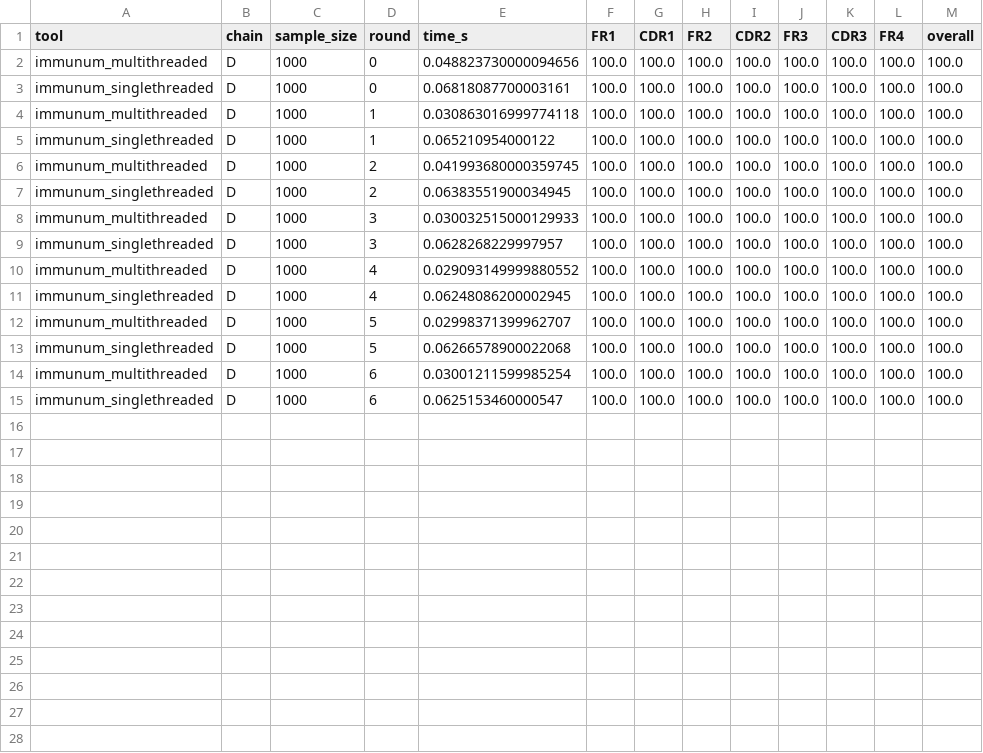
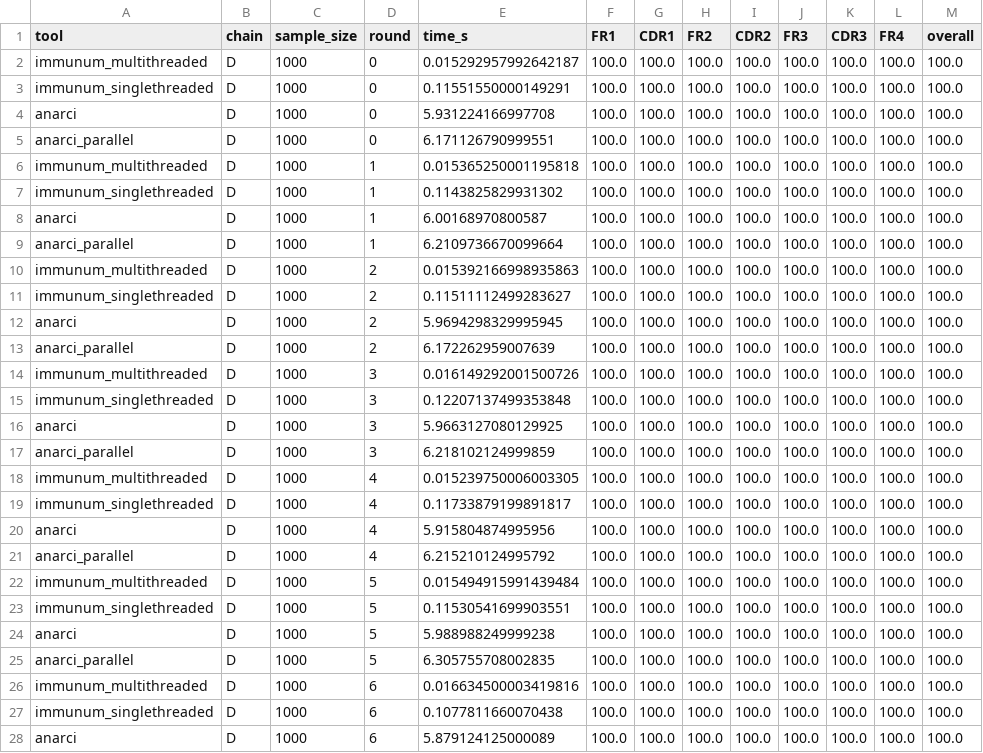
Before and after one commit to ENPICOM/immunum, a CSV file: resources/benchmark_results/results_tcr_D_imgt.csv, drawn as a sheet; only a part is shown; the diff covers the shown part only.

```diff
--- a/resources/benchmark_results/results_tcr_D_imgt.csv
+++ b/resources/benchmark_results/results_tcr_D_imgt.csv
@@ -1,15 +1,28 @@
 tool,chain,sample_size,round,time_s,FR1,CDR1,FR2,CDR2,FR3,CDR3,FR4,overall
-immunum_multithreaded,D,1000,0,0.048823730000094656,100.0,100.0,100.0,100.0,100.0,100.0,100.0,100.0
-immunum_singlethreaded,D,1000,0,0.06818087700003161,100.0,100.0,100.0,100.0,100.0,100.0,100.0,100.0
-immunum_multithreaded,D,1000,1,0.030863016999774118,100.0,100.0,100.0,100.0,100.0,100.0,100.0,100.0
-immunum_singlethreaded,D,1000,1,0.065210954000122,100.0,100.0,100.0,100.0,100.0,100.0,100.0,100.0
-immunum_multithreaded,D,1000,2,0.041993680000359745,100.0,100.0,100.0,100.0,100.0,100.0,100.0,100.0
-immunum_singlethreaded,D,1000,2,0.06383551900034945,100.0,100.0,100.0,100.0,100.0,100.0,100.0,100.0
-immunum_multithreaded,D,1000,3,0.030032515000129933,100.0,100.0,100.0,100.0,100.0,100.0,100.0,100.0
-immunum_singlethreaded,D,1000,3,0.0628268229997957,100.0,100.0,100.0,100.0,100.0,100.0,100.0,100.0
-immunum_multithreaded,D,1000,4,0.029093149999880552,100.0,100.0,100.0,100.0,100.0,100.0,100.0,100.0
-immunum_singlethreaded,D,1000,4,0.06248086200002945,100.0,100.0,100.0,100.0,100.0,100.0,100.0,100.0
-immunum_multithreaded,D,1000,5,0.02998371399962707,100.0,100.0,100.0,100.0,100.0,100.0,100.0,100.0
-immunum_singlethreaded,D,1000,5,0.06266578900022068,100.0,100.0,100.0,100.0,100.0,100.0,100.0,100.0
-immunum_multithreaded,D,1000,6,0.03001211599985254,100.0,100.0,100.0,100.0,100.0,100.0,100.0,100.0
-immunum_singlethreaded,D,1000,6,0.0625153460000547,100.0,100.0,100.0,100.0,100.0,100.0,100.0,100.0
+immunum_multithreaded,D,1000,0,0.015292957992642187,100.0,100.0,100.0,100.0,100.0,100.0,100.0,100.0
+immunum_singlethreaded,D,1000,0,0.11551550000149291,100.0,100.0,100.0,100.0,100.0,100.0,100.0,100.0
+anarci,D,1000,0,5.931224166997708,100.0,100.0,100.0,100.0,100.0,100.0,100.0,100.0
+anarci_parallel,D,1000,0,6.171126790999551,100.0,100.0,100.0,100.0,100.0,100.0,100.0,100.0
+immunum_multithreaded,D,1000,1,0.015365250001195818,100.0,100.0,100.0,100.0,100.0,100.0,100.0,100.0
+immunum_singlethreaded,D,1000,1,0.1143825829931302,100.0,100.0,100.0,100.0,100.0,100.0,100.0,100.0
+anarci,D,1000,1,6.00168970800587,100.0,100.0,100.0,100.0,100.0,100.0,100.0,100.0
+anarci_parallel,D,1000,1,6.2109736670099664,100.0,100.0,100.0,100.0,100.0,100.0,100.0,100.0
+immunum_multithreaded,D,1000,2,0.015392166998935863,100.0,100.0,100.0,100.0,100.0,100.0,100.0,100.0
+immunum_singlethreaded,D,1000,2,0.11511112499283627,100.0,100.0,100.0,100.0,100.0,100.0,100.0,100.0
+anarci,D,1000,2,5.9694298329995945,100.0,100.0,100.0,100.0,100.0,100.0,100.0,100.0
+anarci_parallel,D,1000,2,6.172262959007639,100.0,100.0,100.0,100.0,100.0,100.0,100.0,100.0
+immunum_multithreaded,D,1000,3,0.016149292001500726,100.0,100.0,100.0,100.0,100.0,100.0,100.0,100.0
+immunum_singlethreaded,D,1000,3,0.12207137499353848,100.0,100.0,100.0,100.0,100.0,100.0,100.0,100.0
+anarci,D,1000,3,5.9663127080129925,100.0,100.0,100.0,100.0,100.0,100.0,100.0,100.0
+anarci_parallel,D,1000,3,6.218102124999859,100.0,100.0,100.0,100.0,100.0,100.0,100.0,100.0
+immunum_multithreaded,D,1000,4,0.015239750006003305,100.0,100.0,100.0,100.0,100.0,100.0,100.0,100.0
+immunum_singlethreaded,D,1000,4,0.11733879199891817,100.0,100.0,100.0,100.0,100.0,100.0,100.0,100.0
+anarci,D,1000,4,5.915804874995956,100.0,100.0,100.0,100.0,100.0,100.0,100.0,100.0
+anarci_parallel,D,1000,4,6.215210124995792,100.0,100.0,100.0,100.0,100.0,100.0,100.0,100.0
+immunum_multithreaded,D,1000,5,0.015494915991439484,100.0,100.0,100.0,100.0,100.0,100.0,100.0,100.0
+immunum_singlethreaded,D,1000,5,0.11530541699903551,100.0,100.0,100.0,100.0,100.0,100.0,100.0,100.0
+anarci,D,1000,5,5.988988249999238,100.0,100.0,100.0,100.0,100.0,100.0,100.0,100.0
+anarci_parallel,D,1000,5,6.305755708002835,100.0,100.0,100.0,100.0,100.0,100.0,100.0,100.0
+immunum_multithreaded,D,1000,6,0.016634500003419816,100.0,100.0,100.0,100.0,100.0,100.0,100.0,100.0
+immunum_singlethreaded,D,1000,6,0.1077811660070438,100.0,100.0,100.0,100.0,100.0,100.0,100.0,100.0
+anarci,D,1000,6,5.879124125000089,100.0,100.0,100.0,100.0,100.0,100.0,100.0,100.0
```
Also changed, not shown: 1 added row elsewhere in this file, resources/benchmark_results/results_ab_H_imgt.csv, resources/benchmark_results/results_ab_K_imgt.csv, 9 other files.
